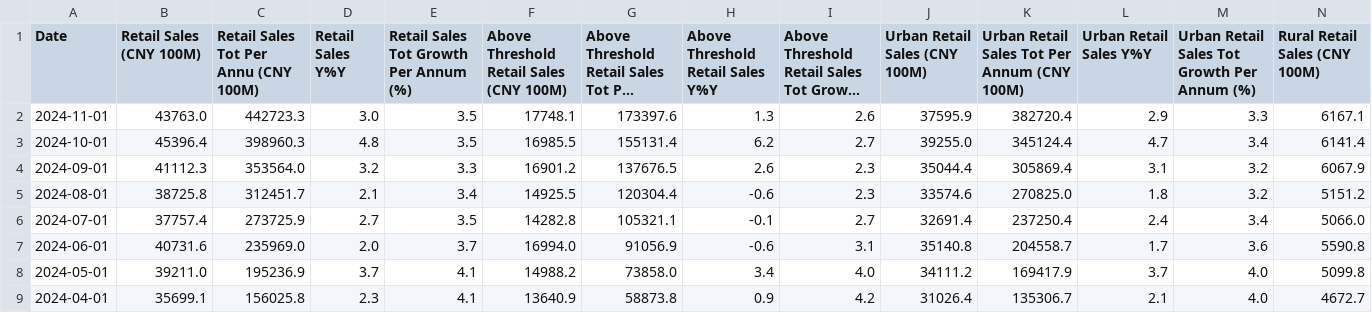
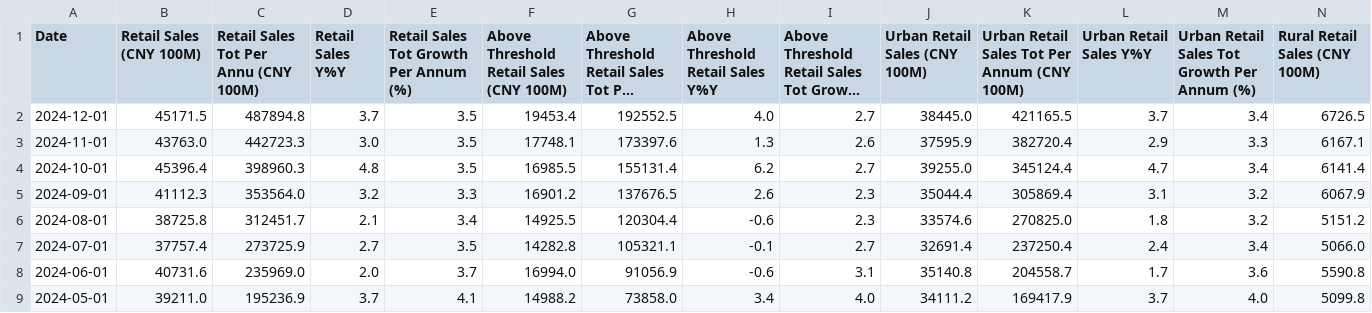
Before and after one commit to FlyingCuteCats/Freetime-Projects, a CSV file: China Retail Sales/CN General Catalogues.csv, drawn as a sheet; only a part is shown; the shorter side is filled out with more unchanged rows; long unchanged cells end in …; rows hold the shown columns only; the diff names each change by its address in the sheet, - before the commit and + after, or states it on an @@ line.

Commit message:
Update CN General Catalogues.csv
December updated

```diff
--- a/China Retail Sales/CN General Catalogues.csv
+++ b/China Retail Sales/CN General Catalogues.csv
+row 2: 2024-12-01 | 45171.5 | 487894.8 | 3.7 | 3.5 | 19453.4 | 192552.5 | 4.0 | 2.7 | 38445.0 | 421165.5 | 3.7 | 3.4 | 6726.5
```
